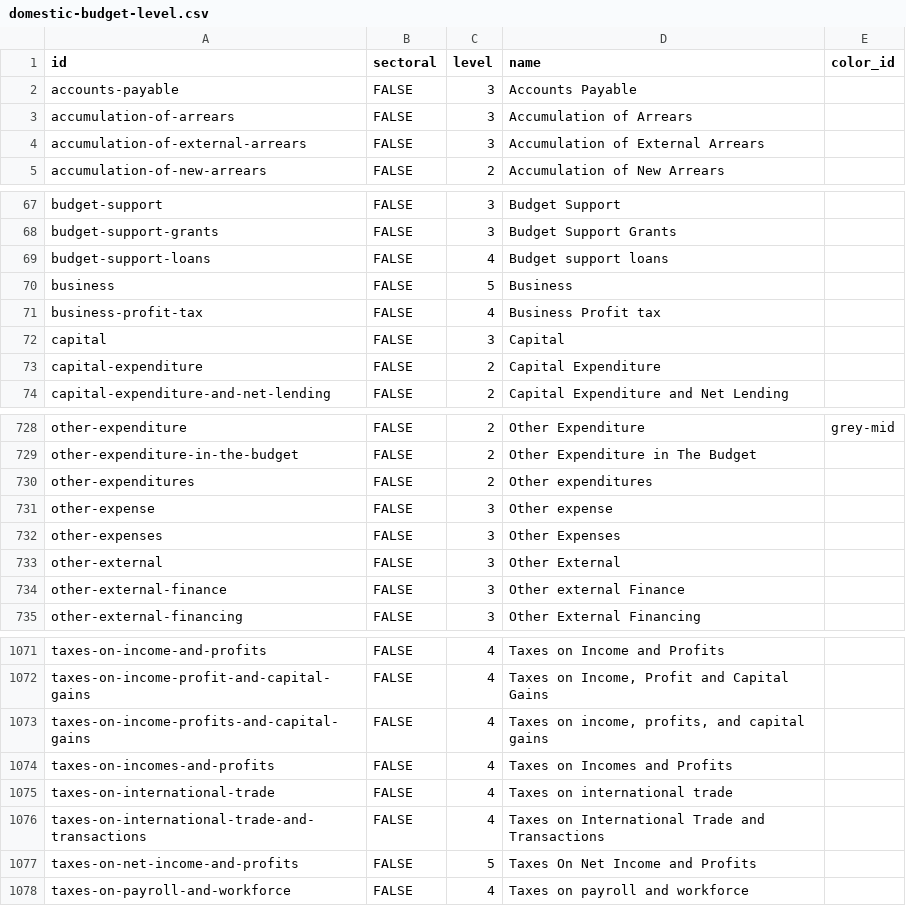
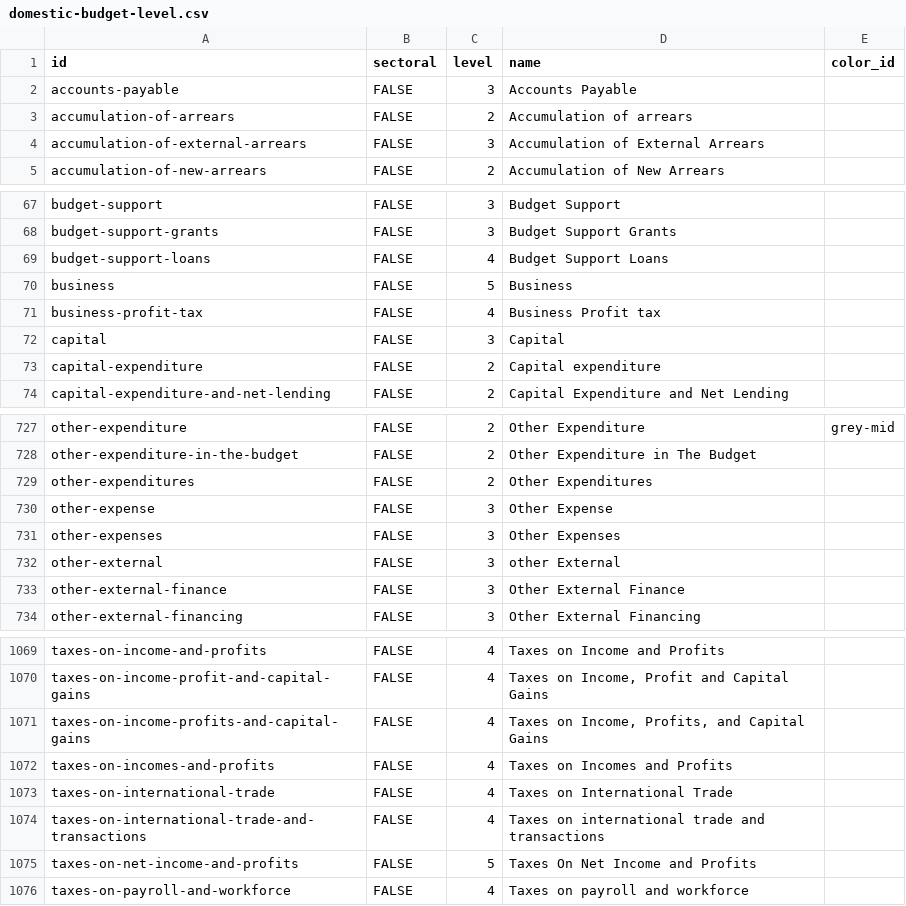
Before and after one commit to devinit/domestic_finance_2018, a CSV file: output/domestic-budget-level.csv, drawn as a sheet; only a part is shown, gaps mark what is left out; the diff covers the shown part only.

```diff
--- a/output/domestic-budget-level.csv
+++ b/output/domestic-budget-level.csv
@@ -2,3 +2,3 @@
 "accounts-payable","FALSE",3,"Accounts Payable",
-"accumulation-of-arrears","FALSE",3,"Accumulation of Arrears",
+"accumulation-of-arrears","FALSE",2,"Accumulation of arrears",
 "accumulation-of-external-arrears","FALSE",3,"Accumulation of External Arrears",
@@ -68,3 +68,3 @@
 "budget-support-grants","FALSE",3,"Budget Support Grants",
-"budget-support-loans","FALSE",4,"Budget support loans",
+"budget-support-loans","FALSE",4,"Budget Support Loans",
 "business","FALSE",5,"Business",
@@ -72,3 +72,3 @@
 "capital","FALSE",3,"Capital",
-"capital-expenditure","FALSE",2,"Capital Expenditure",
+"capital-expenditure","FALSE",2,"Capital expenditure",
 "capital-expenditure-and-net-lending","FALSE",2,"Capital Expenditure and Net Lending",
@@ -729,7 +728,7 @@
 "other-expenditure-in-the-budget","FALSE",2,"Other Expenditure in The Budget",
-"other-expenditures","FALSE",2,"Other expenditures",
-"other-expense","FALSE",3,"Other expense",
+"other-expenditures","FALSE",2,"Other Expenditures",
+"other-expense","FALSE",3,"Other Expense",
 "other-expenses","FALSE",3,"Other Expenses",
-"other-external","FALSE",3,"Other External",
-"other-external-finance","FALSE",3,"Other external Finance",
+"other-external","FALSE",3,"other External",
+"other-external-finance","FALSE",3,"Other External Finance",
 "other-external-financing","FALSE",3,"Other External Financing",
@@ -1072,6 +1070,6 @@
 "taxes-on-income-profit-and-capital-gains","FALSE",4,"Taxes on Income, Profit and Capital Gains",
-"taxes-on-income-profits-and-capital-gains","FALSE",4,"Taxes on income, profits, and capital gains",
+"taxes-on-income-profits-and-capital-gains","FALSE",4,"Taxes on Income, Profits, and Capital Gains",
 "taxes-on-incomes-and-profits","FALSE",4,"Taxes on Incomes and Profits",
-"taxes-on-international-trade","FALSE",4,"Taxes on international trade",
-"taxes-on-international-trade-and-transactions","FALSE",4,"Taxes on International Trade and Transactions",
+"taxes-on-international-trade","FALSE",4,"Taxes on International Trade",
+"taxes-on-international-trade-and-transactions","FALSE",4,"Taxes on international trade and transactions",
 "taxes-on-net-income-and-profits","FALSE",5,"Taxes On Net Income and Profits",
```
Also changed, not shown: 1 added row, 3 removed rows and 40 edited cells elsewhere in this file, 5 other files.
